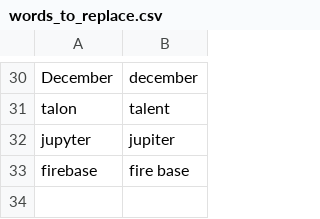
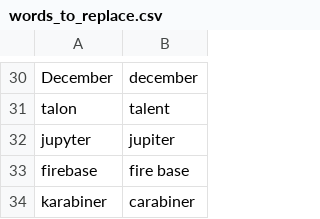
Before and after one commit to talonhub/community, a CSV file: settings/words_to_replace.csv, drawn as a sheet; only a part is shown, gaps mark what is left out; the diff names each change by its address in the sheet, - before the commit and + after, or states it on an @@ line.

```diff
--- a/settings/words_to_replace.csv
+++ b/settings/words_to_replace.csv
+row 34: karabiner | carabiner
```
Also changed, not shown: 2 other files.
